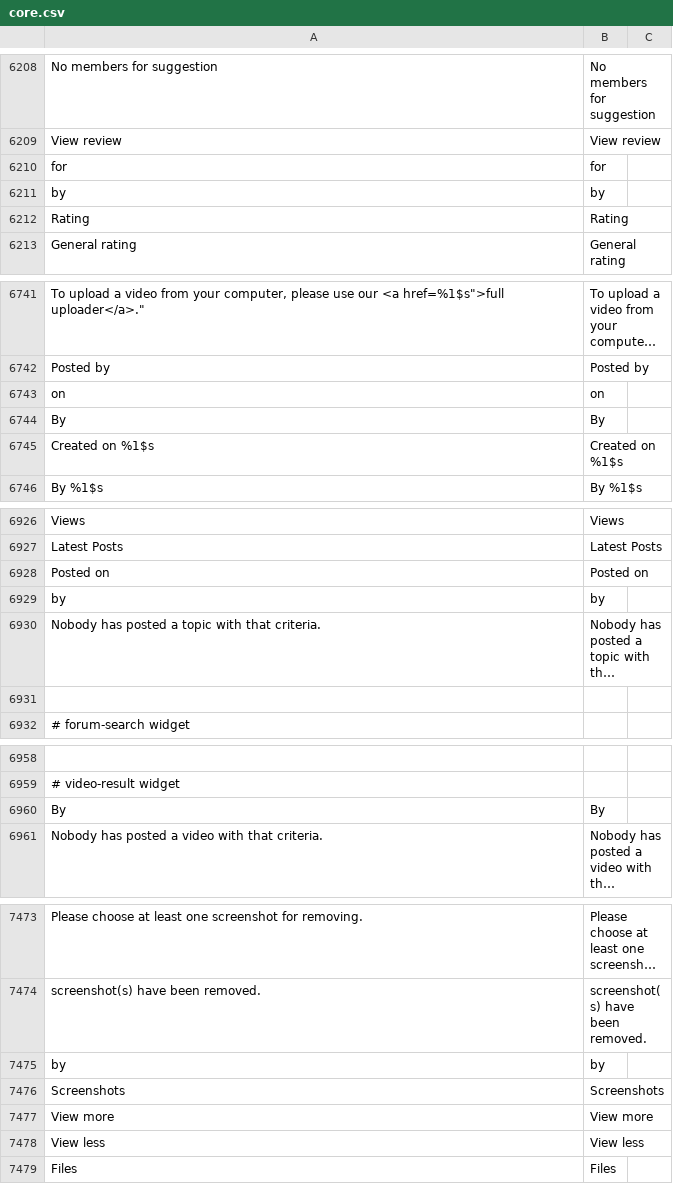
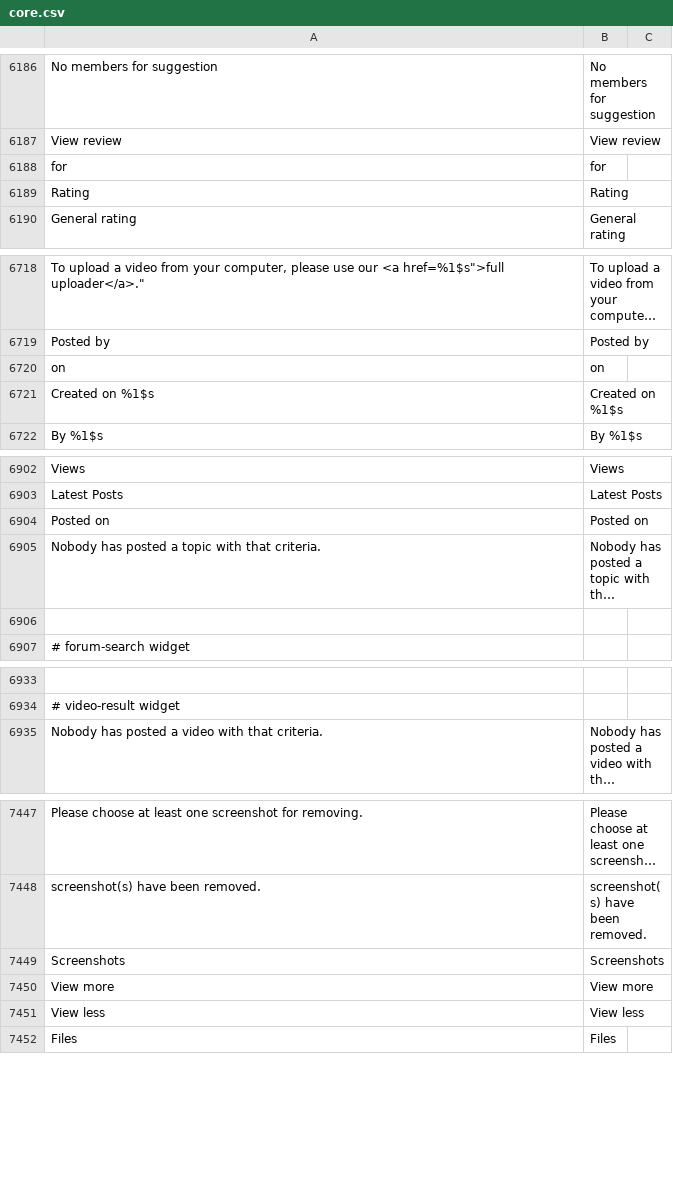
Before and after one commit to minh13488/tarfee, a CSV file: application/languages/en/core.csv, drawn as a sheet; only a part is shown, gaps mark what is left out; long unchanged cells end in …; the diff covers the shown part only; the diff names each change by its address in the sheet, - before the commit and + after, or states it on an @@ line.

```diff
--- a/application/languages/en/core.csv
+++ b/application/languages/en/core.csv
-row 6211: by | by
-row 6744: By | By
-row 6929: by | by
-row 6960: By | By
-row 7475: by | by
```
Also changed, not shown: 22 removed rows and 1 edited cell elsewhere in this file.
